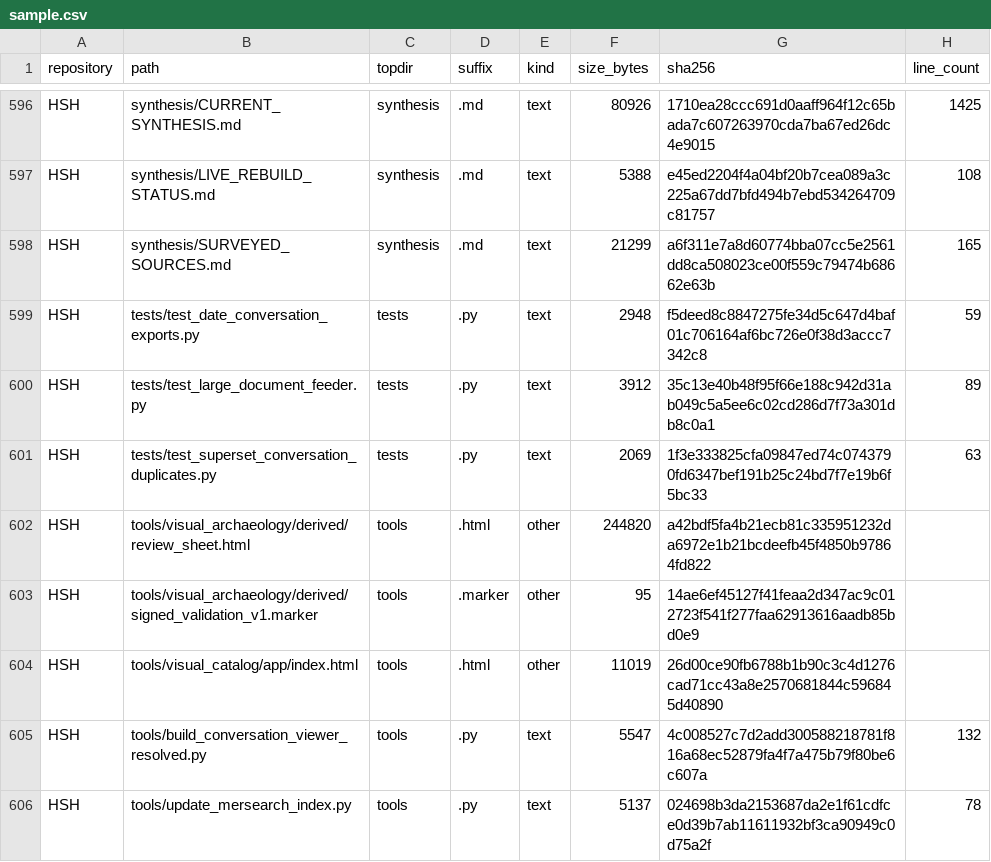
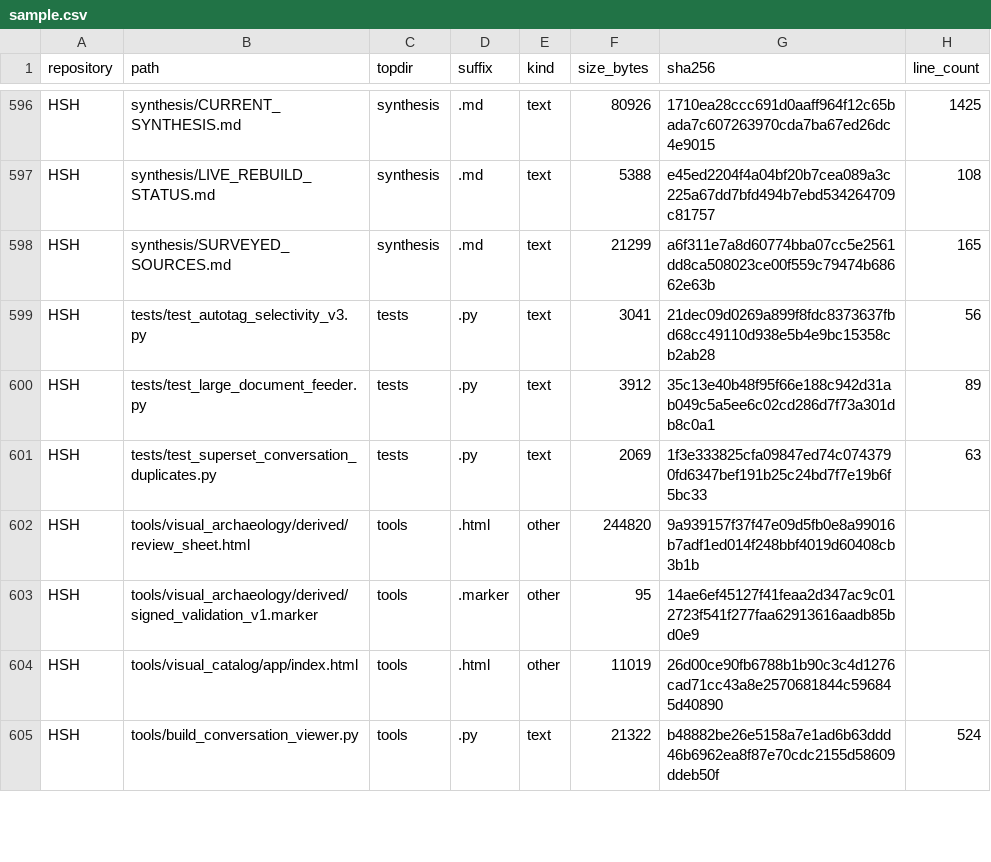
Before and after one commit to Satobloc/HSH_RESOURCES, a CSV file: SOURCE_INVENTORY/SABLE/source_inventory_run/sample.csv, drawn as a sheet; only a part is shown, gaps mark what is left out; the diff covers the shown part only.

```diff
--- a/SOURCE_INVENTORY/SABLE/source_inventory_run/sample.csv
+++ b/SOURCE_INVENTORY/SABLE/source_inventory_run/sample.csv
@@ -598,9 +598,8 @@ HSH,synthesis/LIVE_REBUILD_STATUS.md,synthesis,.md,text,5388,e45ed2204f4a04bf20b
 HSH,synthesis/SURVEYED_SOURCES.md,synthesis,.md,text,21299,a6f311e7a8d60774bba07cc5e2561dd8ca508023ce00f559c79474b68662e63b,165
-HSH,tests/test_date_conversation_exports.py,tests,.py,text,2948,f5deed8c8847275fe34d5c647d4baf01c706164af6bc726e0f38d3accc7342c8,59
+HSH,tests/test_autotag_selectivity_v3.py,tests,.py,text,3041,21dec09d0269a899f8fdc8373637fbd68cc49110d938e5b4e9bc15358cb2ab28,56
 HSH,tests/test_large_document_feeder.py,tests,.py,text,3912,35c13e40b48f95f66e188c942d31ab049c5a5ee6c02cd286d7f73a301db8c0a1,89
 HSH,tests/test_superset_conversation_duplicates.py,tests,.py,text,2069,1f3e333825cfa09847ed74c0743790fd6347bef191b25c24bd7f7e19b6f5bc33,63
-HSH,tools/visual_archaeology/derived/review_sheet.html,tools,.html,other,244820,a42bdf5fa4b21ecb81c335951232da6972e1b21bcdeefb45f4850b97864fd822,
+HSH,tools/visual_archaeology/derived/review_sheet.html,tools,.html,other,244820,9a939157f37f47e09d5fb0e8a99016b7adf1ed014f248bbf4019d60408cb3b1b,
 HSH,tools/visual_archaeology/derived/signed_validation_v1.marker,tools,.marker,other,95,14ae6ef45127f41feaa2d347ac9c012723f541f277faa62913616aadb85bd0e9,
 HSH,tools/visual_catalog/app/index.html,tools,.html,other,11019,26d00ce90fb6788b1b90c3c4d1276cad71cc43a8e2570681844c596845d40890,
-HSH,tools/build_conversation_viewer_resolved.py,tools,.py,text,5547,4c008527c7d2add300588218781f816a68ec52879fa4f7a475b79f80be6c607a,132
-HSH,tools/update_mersearch_index.py,tools,.py,text,5137,024698b3da2153687da2e1f61cdfce0d39b7ab11611932bf3ca90949c0d75a2f,78
+HSH,tools/build_conversation_viewer.py,tools,.py,text,21322,b48882be26e5158a7e1ad6b63ddd46b6962ea8f87e70cdc2155d58609ddeb50f,524
```
Also changed, not shown: 8 added rows, 7 removed rows and 44 edited cells elsewhere in this file, 3 other files.
